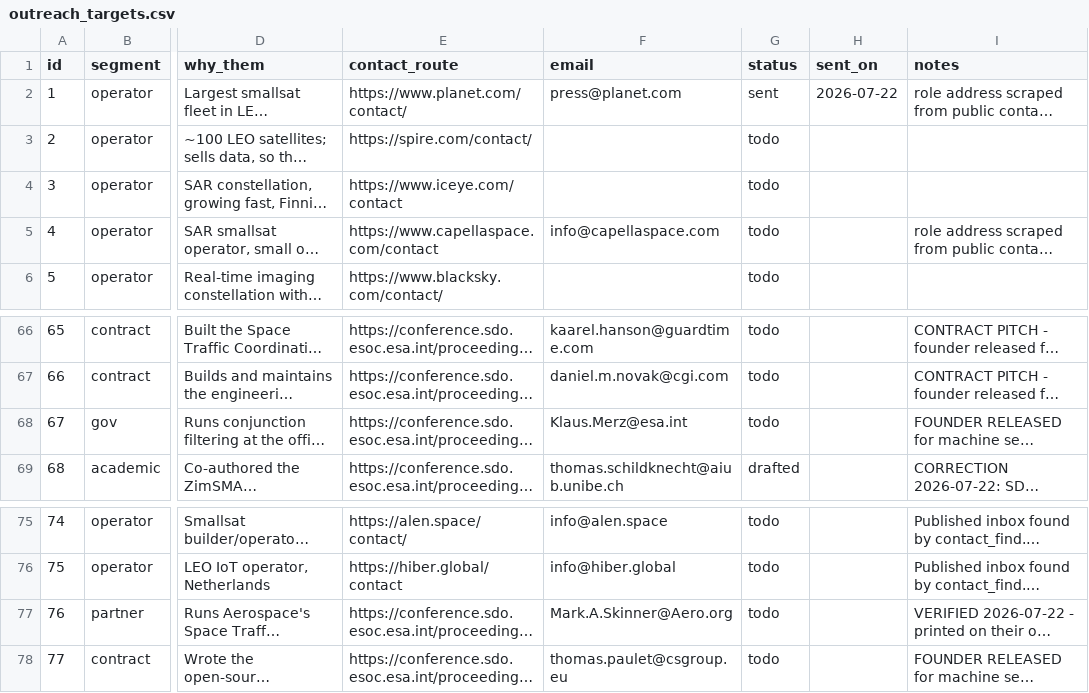
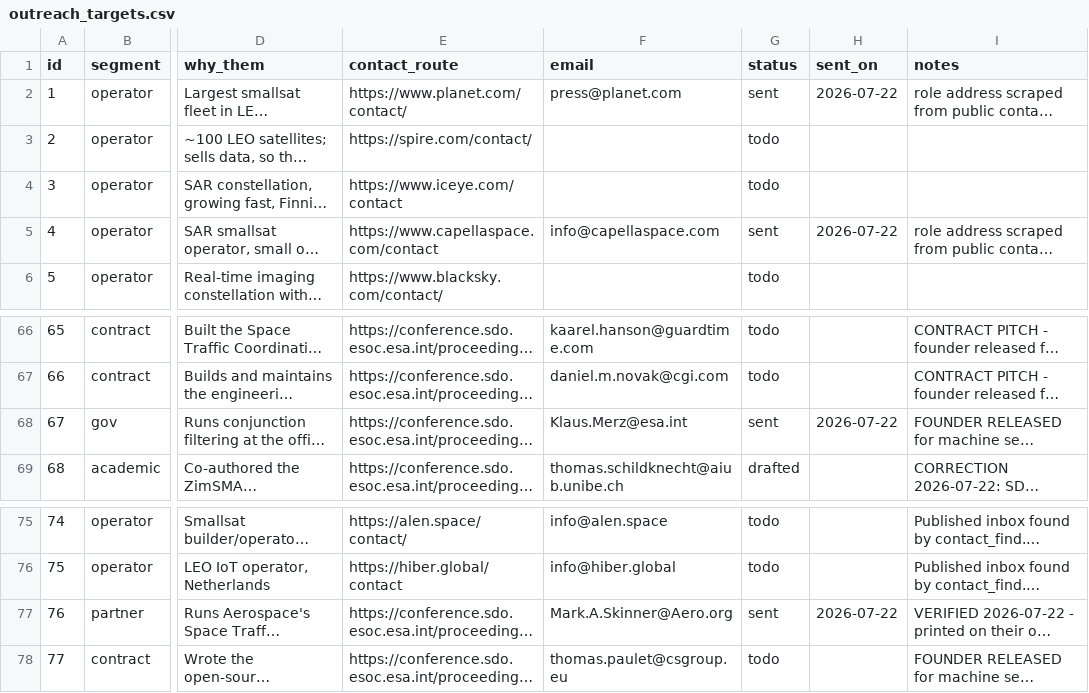
Before and after one commit to zayahwork/space-vault, a CSV file: 06 Code/outreach_targets.csv, drawn as a sheet; only a part is shown, gaps mark what is left out; long unchanged cells end in …; the diff names each change by its address in the sheet, - before the commit and + after, or states it on an @@ line.

Commit message:
Outreach ledger: drip live run, 3 sent across all 3 accounts
First end-to-end run of the repointed drip (C:\Space, DailyTarget 45):
  #4  Capella Space   -> info@capellaspace.com   from zayahwork@gmail.com
  #76 Aerospace/Skinner -> Mark.A.Skinner@Aero.org from zayahnelson97@gmail.com
  #67 ESA/Merz        -> Klaus.Merz@esa.int       from zayahwork1@gmail.com
0 failed, 0 bounced. Full three-account rotation confirmed.

```diff
--- a/06 Code/outreach_targets.csv
+++ b/06 Code/outreach_targets.csv
-G5 (status): todo
+G5 (status): sent
-H5 (sent_on): (empty)
+H5 (sent_on): 2026-07-22
-G68 (status): todo
+G68 (status): sent
-H68 (sent_on): (empty)
+H68 (sent_on): 2026-07-22
-G77 (status): todo
+G77 (status): sent
-H77 (sent_on): (empty)
+H77 (sent_on): 2026-07-22
```
Also changed, not shown: 1 other file.
